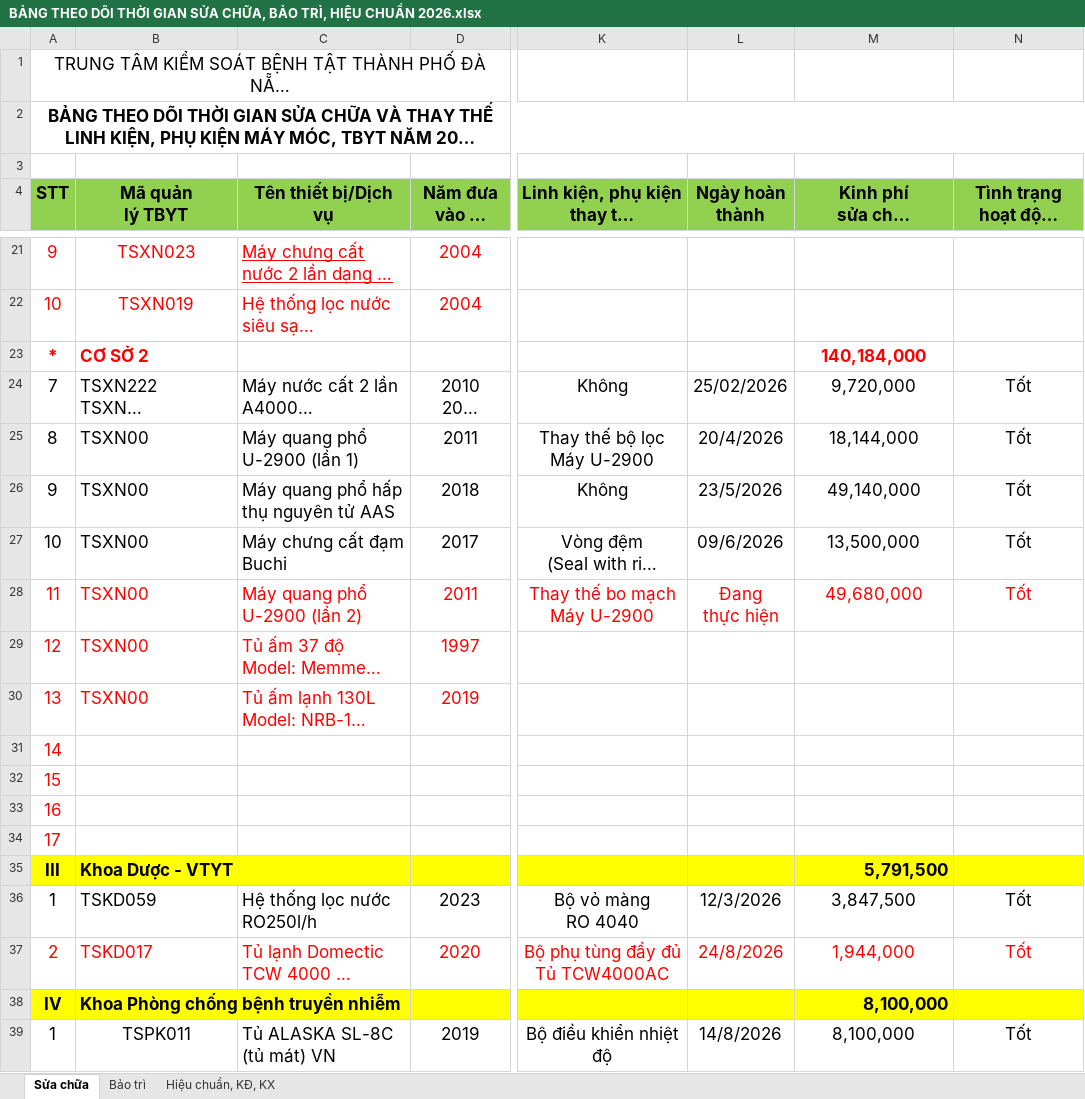
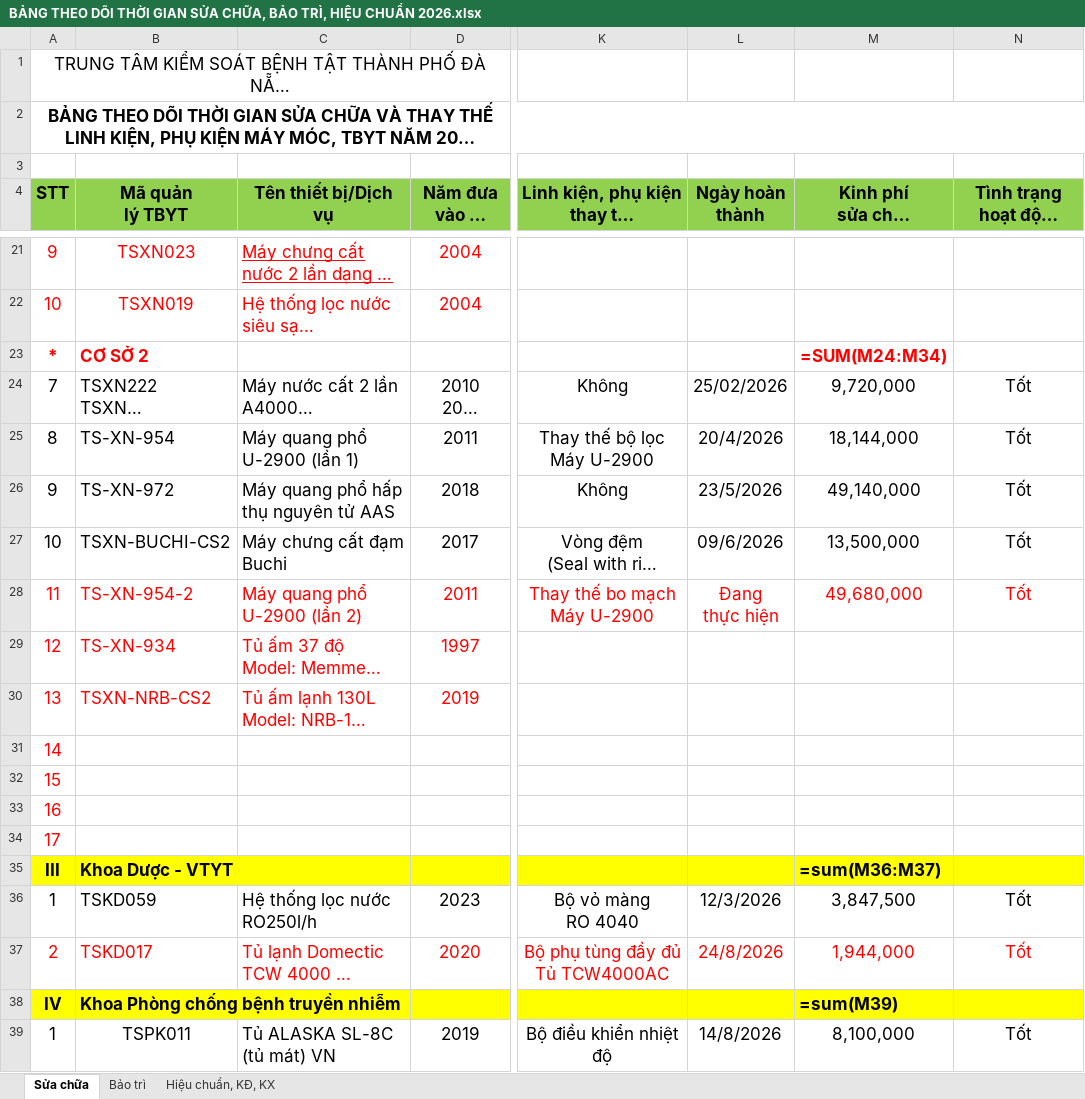
Before and after one commit to hoanpt/qlts, an Excel workbook: BẢNG THEO DÕI THỜI GIAN SỬA CHỮA, BẢO TRÌ, HIỆU CHUẨN 2026.xlsx, sheet Sửa chữa, drawn as a sheet; only a part is shown, gaps mark what is left out; long unchanged cells end in …; values as stored, in another font and other column widths than the file's, no borders; formulas without a stored value are shown as written; charts and pictures not drawn; the diff covers the shown part only; the diff names each change by its address in the sheet, - before the commit and + after, or states it on an @@ line.

```diff
--- a/BẢNG THEO DÕI THỜI GIAN SỬA CHỮA, BẢO TRÌ, HIỆU CHUẨN 2026.xlsx (sheet Sửa chữa)
+++ b/BẢNG THEO DÕI THỜI GIAN SỬA CHỮA, BẢO TRÌ, HIỆU CHUẨN 2026.xlsx (sheet Sửa chữa)
-M23 (Kinh phí sửa chữa (VNĐ)): 140,184,000
+M23 (Kinh phí sửa chữa (VNĐ)): =SUM(M24:M34)
-B25 (Mã quản lý TBYT): TSXN00
+B25 (Mã quản lý TBYT): TS-XN-954
-B26 (Mã quản lý TBYT): TSXN00
+B26 (Mã quản lý TBYT): TS-XN-972
-B27 (Mã quản lý TBYT): TSXN00
+B27 (Mã quản lý TBYT): TSXN-BUCHI-CS2
-B28 (Mã quản lý TBYT): TSXN00
+B28 (Mã quản lý TBYT): TS-XN-954-2
-B29 (Mã quản lý TBYT): TSXN00
+B29 (Mã quản lý TBYT): TS-XN-934
-B30 (Mã quản lý TBYT): TSXN00
+B30 (Mã quản lý TBYT): TSXN-NRB-CS2
-M35 (Kinh phí sửa chữa (VNĐ)): 5,791,500
+M35 (Kinh phí sửa chữa (VNĐ)): =sum(M36:M37)
-M38 (Kinh phí sửa chữa (VNĐ)): 8,100,000
+M38 (Kinh phí sửa chữa (VNĐ)): =sum(M39)
```
Also changed, not shown: 5 edited cells elsewhere in this sheet, sheet Hiệu chuẩn, KĐ, KX, sheet Bảo trì, charts or pictures, 2 other files.
